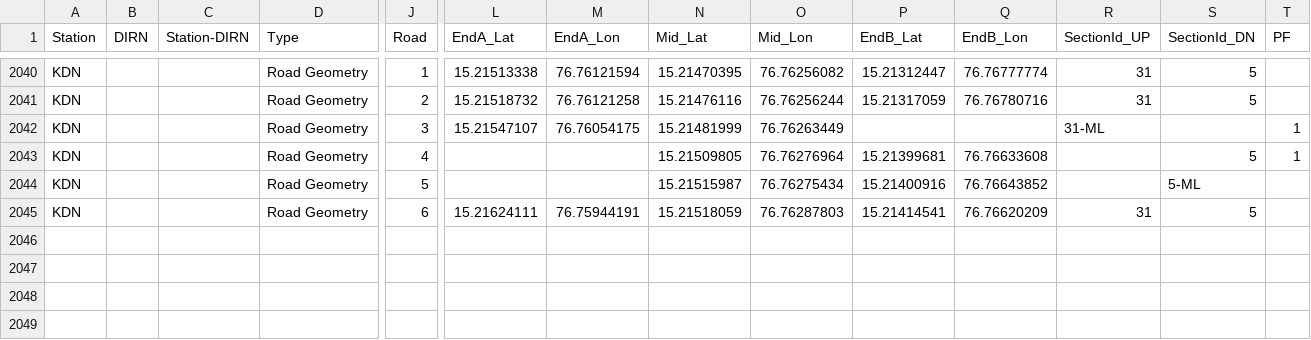
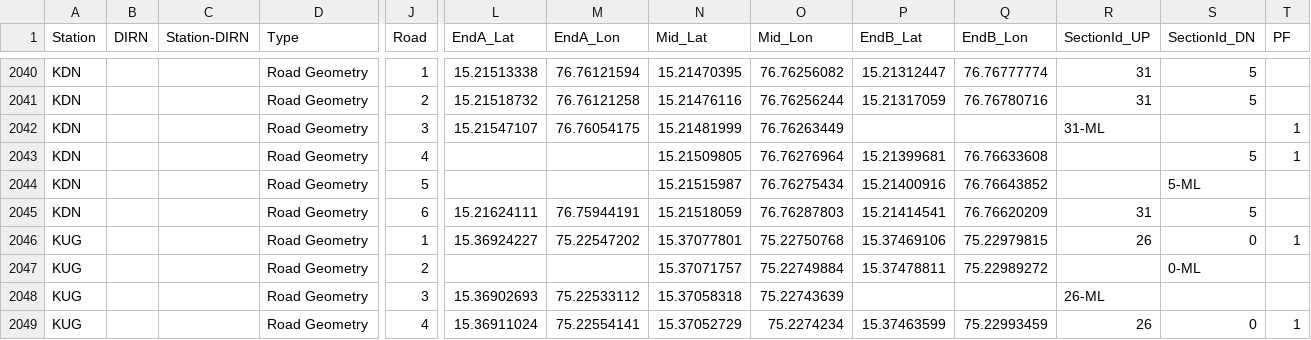
Before and after one commit to SanthoshBanala/SPM-OFFICE, a CSV file: InputBFSDData2_dev.csv, drawn as a sheet; only a part is shown, gaps mark what is left out; rows hold the shown columns only; the diff names each change by its address in the sheet, - before the commit and + after, or states it on an @@ line.

Commit message:
KUG ADDED

```diff
--- a/InputBFSDData2_dev.csv
+++ b/InputBFSDData2_dev.csv
+row 2046: KUG |  |  | Road Geometry | 1 | 15.36924227 | 75.22547202 | 15.37077801 | 75.22750768 | 15.37469106 | 75.22979815 | 26 | 0 | 1
+row 2047: KUG |  |  | Road Geometry | 2 |  |  | 15.37071757 | 75.22749884 | 15.37478811 | 75.22989272 |  | 0-ML
+row 2048: KUG |  |  | Road Geometry | 3 | 15.36902693 | 75.22533112 | 15.37058318 | 75.22743639 |  |  | 26-ML
+row 2049: KUG |  |  | Road Geometry | 4 | 15.36911024 | 75.22554141 | 15.37052729 | 75.2274234 | 15.37463599 | 75.22993459 | 26 | 0 | 1
```
